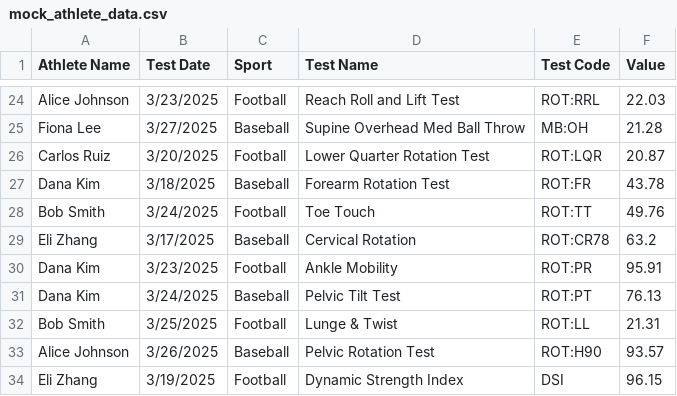
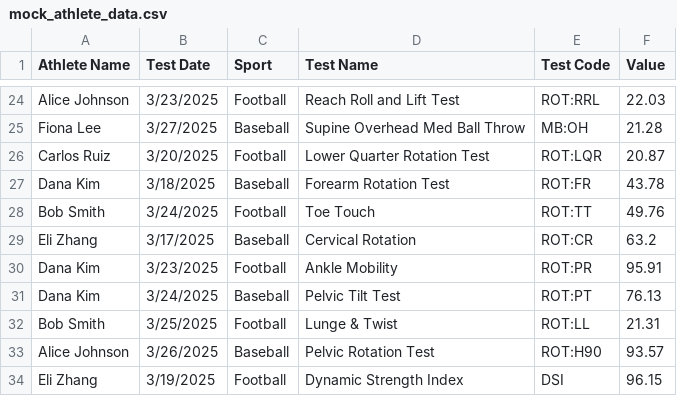
Before and after one commit to adilonam/athlete-insights, a CSV file: data/notignore/mock_athlete_data.csv, drawn as a sheet; only a part is shown, gaps mark what is left out.

Commit message:
Enhance file upload validation by checking for required columns and Test Code existence, improving user feedback on errors.

```diff
--- a/data/notignore/mock_athlete_data.csv
+++ b/data/notignore/mock_athlete_data.csv
@@ -28,3 +28,3 @@ Dana Kim,3/18/2025,Baseball,Forearm Rotation Test,ROT:FR,43.78
 Bob Smith,3/24/2025,Football,Toe Touch,ROT:TT,49.76
-Eli Zhang,3/17/2025,Baseball,Cervical Rotation,ROT:CR78,63.2
+Eli Zhang,3/17/2025,Baseball,Cervical Rotation,ROT:CR,63.2
 Dana Kim,3/23/2025,Football,Ankle Mobility,ROT:PR,95.91
```
Also changed, not shown: 1 other file.
